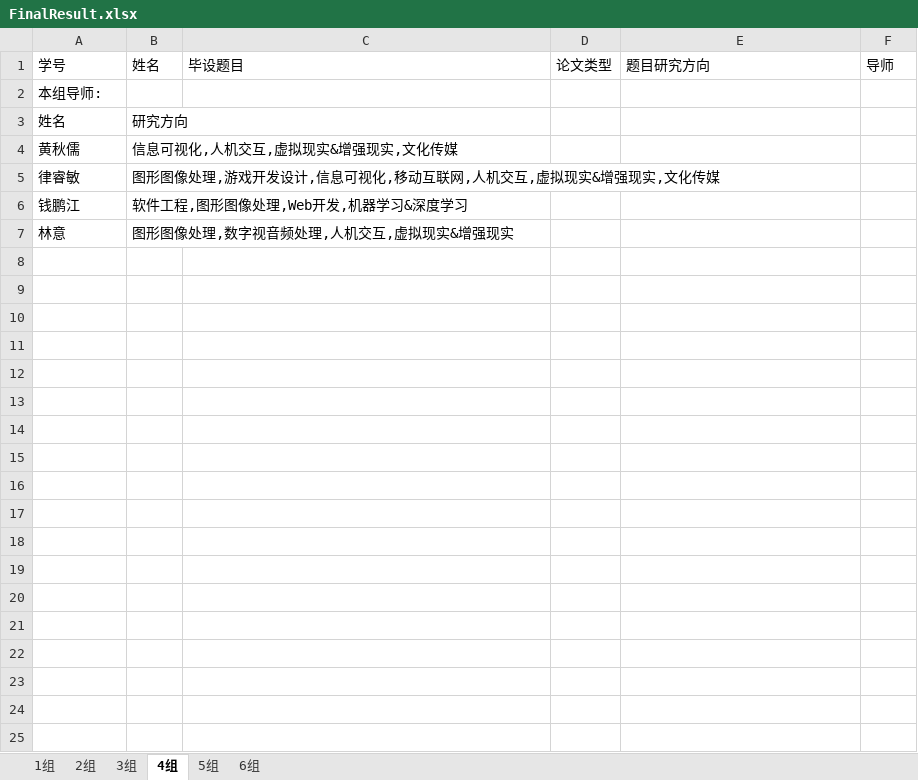
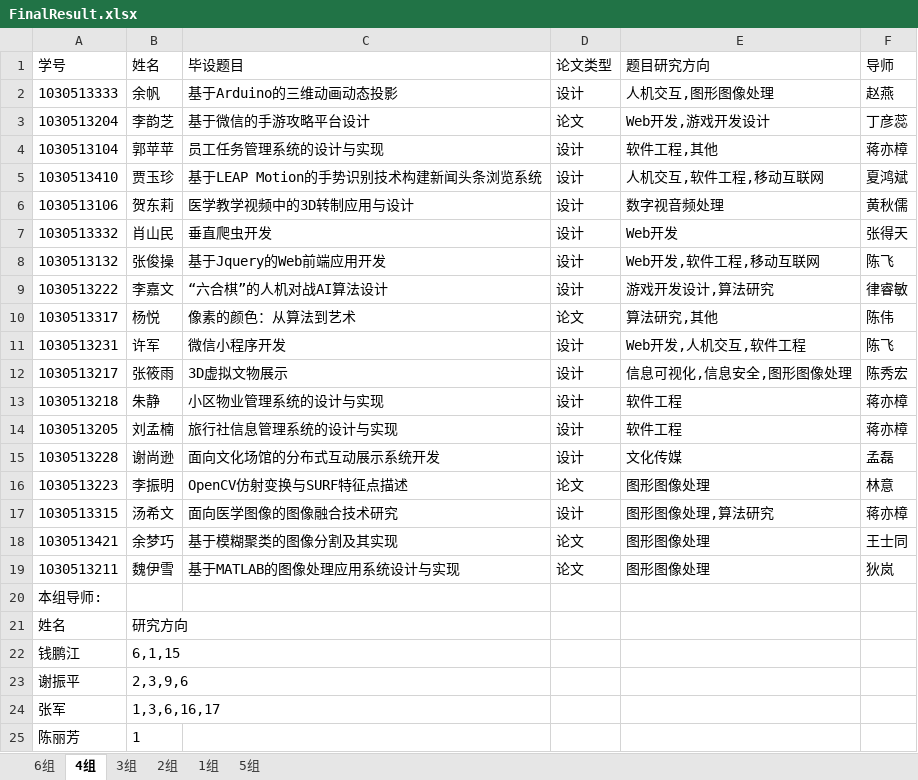
Before and after one commit to WyvonJ/GDMS, an Excel workbook: server/files/download/FinalResult.xlsx, sheet 4组, drawn as a sheet; values as stored, in another font and other column widths than the file's, no borders; removed rows and columns are numbered as before the commit, all else as after; the diff names each change by its address in the sheet, - before the commit and + after, or states it on an @@ line.

```diff
--- a/server/files/download/FinalResult.xlsx (sheet 4组)
+++ b/server/files/download/FinalResult.xlsx (sheet 4组)
@@ sheet tab order changed: 6组 | 4组 | 3组 | 2组 | 1组 | 5组 @@
+row 2: 1030513333 | 余帆 | 基于Arduino的三维动画动态投影 | 设计 | 人机交互,图形图像处理 | 赵燕
+row 3: 1030513204 | 李韵芝 | 基于微信的手游攻略平台设计 | 论文 | Web开发,游戏开发设计 | 丁彦蕊
+row 4: 1030513104 | 郭苹苹 | 员工任务管理系统的设计与实现 | 设计 | 软件工程,其他 | 蒋亦樟
+row 5: 1030513410 | 贾玉珍 | 基于LEAP Motion的手势识别技术构建新闻头条浏览系统 | 设计 | 人机交互,软件工程,移动互联网 | 夏鸿斌
+row 6: 1030513106 | 贺东莉 | 医学教学视频中的3D转制应用与设计 | 设计 | 数字视音频处理 | 黄秋儒
+row 7: 1030513332 | 肖山民 | 垂直爬虫开发 | 设计 | Web开发 | 张得天
+row 8: 1030513132 | 张俊操 | 基于Jquery的Web前端应用开发 | 设计 | Web开发,软件工程,移动互联网 | 陈飞
+row 9: 1030513222 | 李嘉文 | “六合棋”的人机对战AI算法设计 | 设计 | 游戏开发设计,算法研究 | 律睿敏
+row 10: 1030513317 | 杨悦 | 像素的颜色：从算法到艺术 | 论文 | 算法研究,其他 | 陈伟
+row 11: 1030513231 | 许军 | 微信小程序开发 | 设计 | Web开发,人机交互,软件工程 | 陈飞
+row 12: 1030513217 | 张筱雨 | 3D虚拟文物展示 | 设计 | 信息可视化,信息安全,图形图像处理 | 陈秀宏
+row 13: 1030513218 | 朱静 | 小区物业管理系统的设计与实现 | 设计 | 软件工程 | 蒋亦樟
+row 14: 1030513205 | 刘孟楠 | 旅行社信息管理系统的设计与实现 | 设计 | 软件工程 | 蒋亦樟
+row 15: 1030513228 | 谢尚逊 | 面向文化场馆的分布式互动展示系统开发 | 设计 | 文化传媒 | 孟磊
+row 16: 1030513223 | 李振明 | OpenCV仿射变换与SURF特征点描述 | 论文 | 图形图像处理 | 林意
+row 17: 1030513315 | 汤希文 | 面向医学图像的图像融合技术研究 | 设计 | 图形图像处理,算法研究 | 蒋亦樟
+row 18: 1030513421 | 余梦巧 | 基于模糊聚类的图像分割及其实现 | 论文 | 图形图像处理 | 王士同
+row 19: 1030513211 | 魏伊雪 | 基于MATLAB的图像处理应用系统设计与实现 | 论文 | 图形图像处理 | 狄岚
-row 4: 黄秋儒 | 信息可视化,人机交互,虚拟现实&增强现实,文化传媒
-row 5: 律睿敏 | 图形图像处理,游戏开发设计,信息可视化,移动互联网,人机交互,虚拟现实&增强现实,文化传媒
-B22 (姓名): 软件工程,图形图像处理,Web开发,机器学习&深度学习
+B22 (姓名): 6,1,15
-row 7: 林意 | 图形图像处理,数字视音频处理,人机交互,虚拟现实&增强现实
+row 23: 谢振平 | 2,3,9,6
+row 24: 张军 | 1,3,6,16,17
+row 25: 陈丽芳 | 1
```
Also changed, not shown: sheet 2组, sheet 1组, sheet 6组, sheet 5组, sheet 3组, server/files/download/MidGroup.xlsx, server/files/download/SelectedResult.xlsx, 27 other files.
